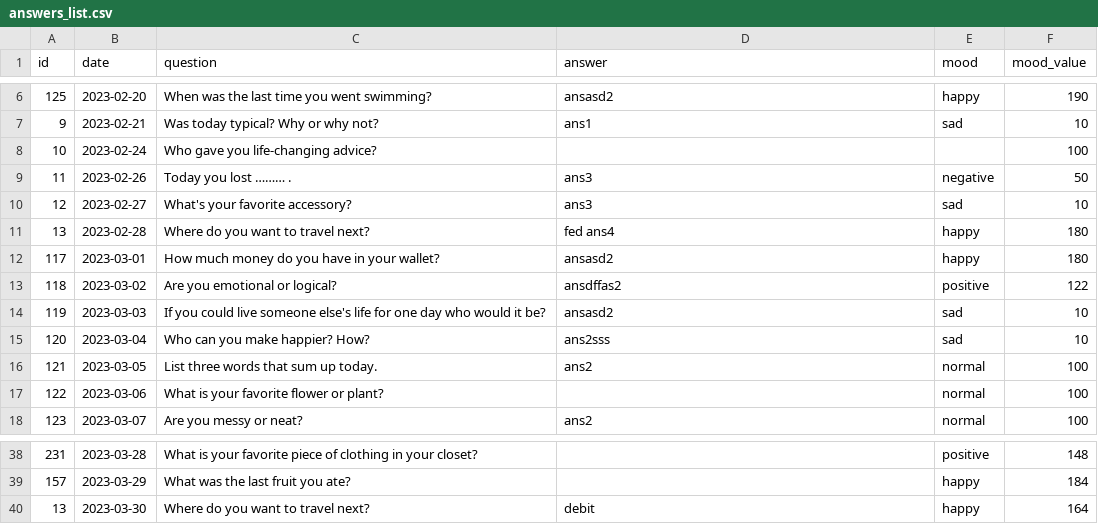
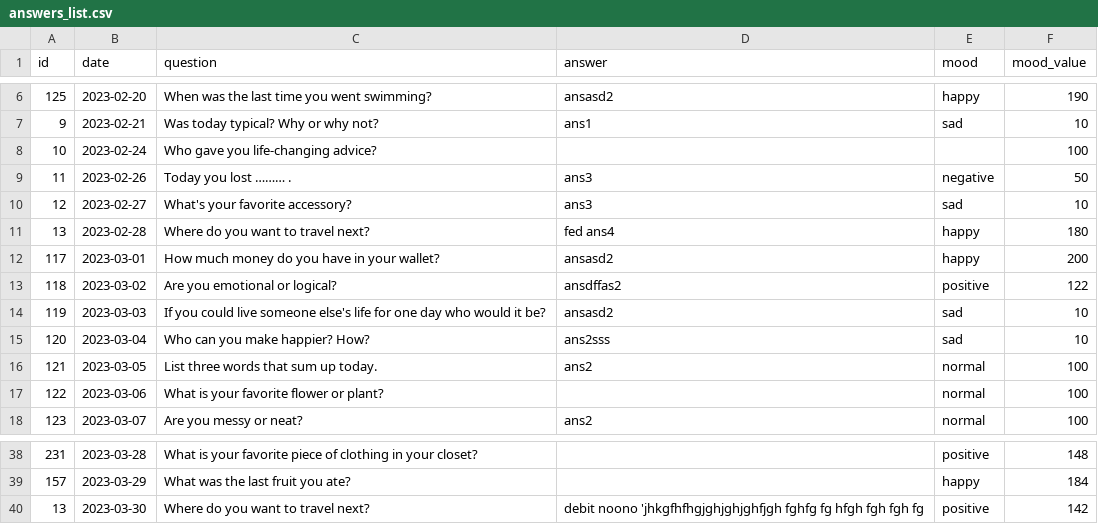
Before and after one commit to qtrugle0113/app-testing, a CSV file: user/answers_list.csv, drawn as a sheet; only a part is shown, gaps mark what is left out.

```diff
--- a/user/answers_list.csv
+++ b/user/answers_list.csv
@@ -11,3 +11,3 @@ id,date,question,answer,mood,mood_value
 13,2023-02-28,Where do you want to travel next?,fed ans4,happy,180
-117,2023-03-01,How much money do you have in your wallet?,ansasd2,happy,180
+117,2023-03-01,How much money do you have in your wallet?,ansasd2,happy,200
 118,2023-03-02,Are you emotional or logical?,ansdffas2,positive,122
@@ -39,2 +39,2 @@ id,date,question,answer,mood,mood_value
 157,2023-03-29,What was the last fruit you ate?,,happy,184
-13,2023-03-30,Where do you want to travel next?,debit,happy,164
+13,2023-03-30,Where do you want to travel next?,debit  noono 'jhkgfhfhgjghjghjghfjgh fghfg fg hfgh fgh fgh fg,positive,142
```
Also changed, not shown: 2 other files.
